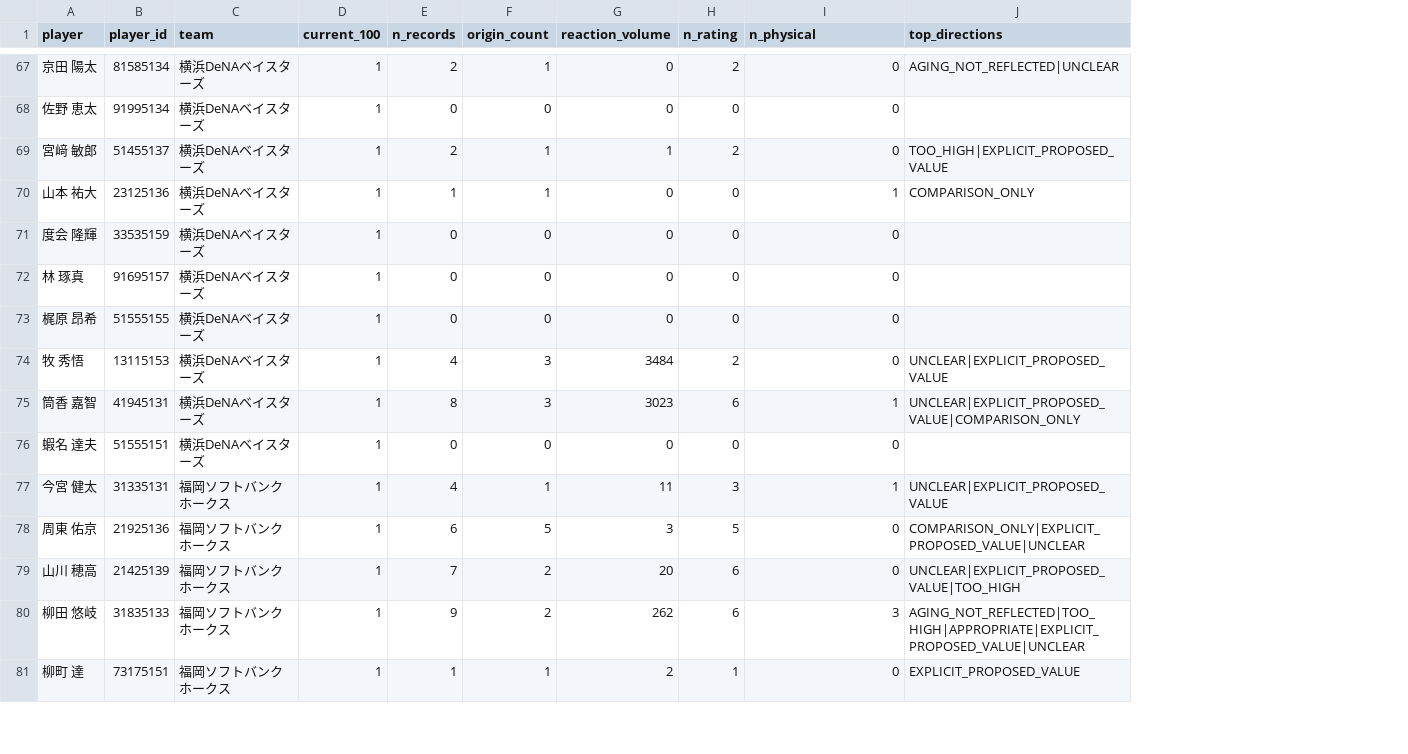
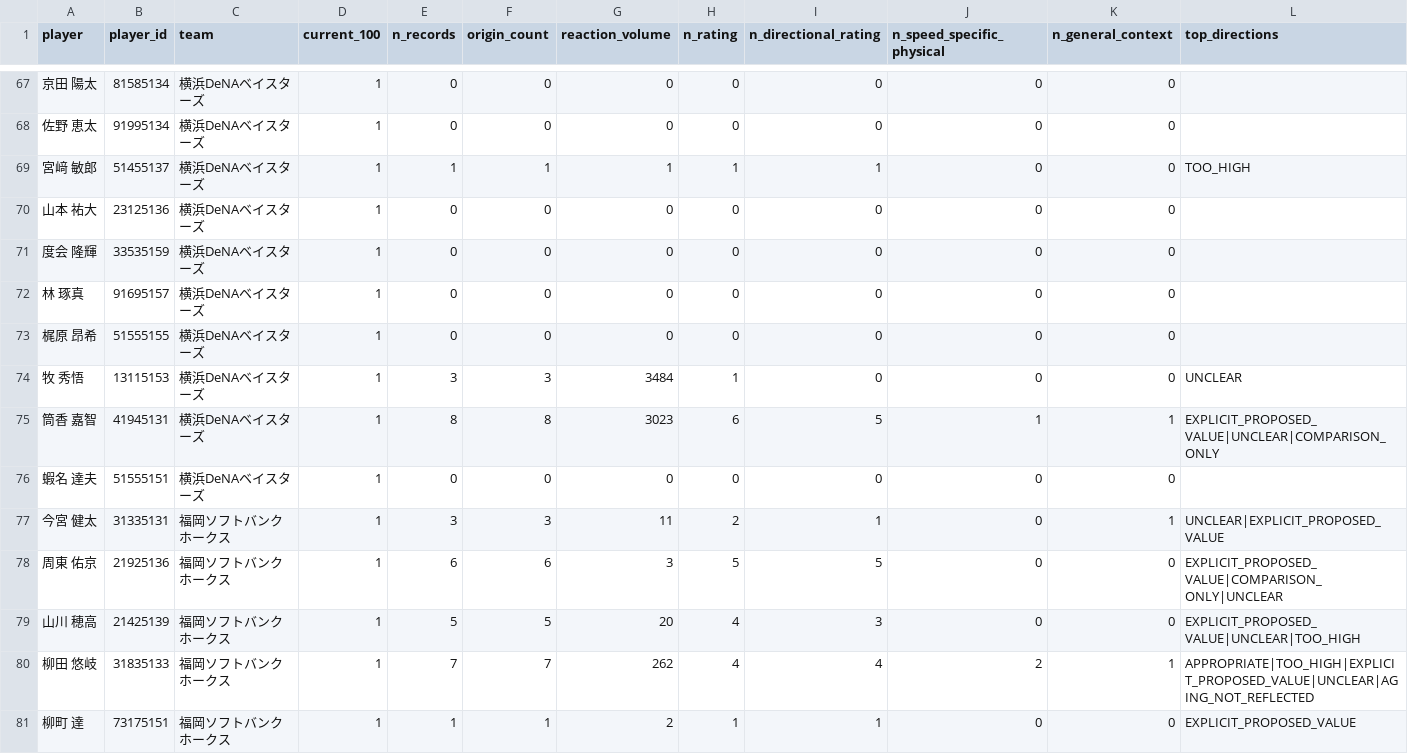
Before and after one commit to L-carp55/pawapuro-pennant-gpt-handoff, a CSV file: outputs/derived/speed_community_v3_x_player_summary_20260815.csv, drawn as a sheet; only a part is shown, gaps mark what is left out; addresses are those after the commit; the diff covers the shown part only; the diff names each change by its address in the sheet, - before the commit and + after, or states it on an @@ line.

```diff
--- a/outputs/derived/speed_community_v3_x_player_summary_20260815.csv
+++ b/outputs/derived/speed_community_v3_x_player_summary_20260815.csv
+column I (n_directional_rating), rows 67-81: 0 | 0 | 1 | 0 | 0 | 0 | 0 | 0 | 5 | 0 | 1 | 5 | 3 | 4 | 1
+column K (n_general_context), rows 67-81: 0 | 0 | 0 | 0 | 0 | 0 | 0 | 0 | 1 | 0 | 1 | 0 | 0 | 1 | 0
-J1: n_physical
+J1: n_speed_specific_physical
-E67 (n_records): 2
+E67 (n_records): 0
-F67 (origin_count): 1
+F67 (origin_count): 0
-H67 (n_rating): 2
+H67 (n_rating): 0
-L67 (top_directions): AGING_NOT_REFLECTED|UNCLEAR
+L67 (top_directions): (empty)
-E69 (n_records): 2
+E69 (n_records): 1
-H69 (n_rating): 2
+H69 (n_rating): 1
-L69 (top_directions): TOO_HIGH|EXPLICIT_PROPOSED_VALUE
+L69 (top_directions): TOO_HIGH
-E70 (n_records): 1
+E70 (n_records): 0
-F70 (origin_count): 1
+F70 (origin_count): 0
-J70 (n_speed_specific_physical): 1
+J70 (n_speed_specific_physical): 0
-L70 (top_directions): COMPARISON_ONLY
+L70 (top_directions): (empty)
-E74 (n_records): 4
+E74 (n_records): 3
-H74 (n_rating): 2
+H74 (n_rating): 1
-L74 (top_directions): UNCLEAR|EXPLICIT_PROPOSED_VALUE
+L74 (top_directions): UNCLEAR
-F75 (origin_count): 3
+F75 (origin_count): 8
-L75 (top_directions): UNCLEAR|EXPLICIT_PROPOSED_VALUE|COMPARISON_ONLY
+L75 (top_directions): EXPLICIT_PROPOSED_VALUE|UNCLEAR|COMPARISON_ONLY
-E77 (n_records): 4
+E77 (n_records): 3
-F77 (origin_count): 1
+F77 (origin_count): 3
-H77 (n_rating): 3
+H77 (n_rating): 2
-J77 (n_speed_specific_physical): 1
+J77 (n_speed_specific_physical): 0
-F78 (origin_count): 5
+F78 (origin_count): 6
-L78 (top_directions): COMPARISON_ONLY|EXPLICIT_PROPOSED_VALUE|UNCLEAR
+L78 (top_directions): EXPLICIT_PROPOSED_VALUE|COMPARISON_ONLY|UNCLEAR
-E79 (n_records): 7
+E79 (n_records): 5
-F79 (origin_count): 2
+F79 (origin_count): 5
-H79:H80 (n_rating): 6
+H79:H80 (n_rating): 4
-L79 (top_directions): UNCLEAR|EXPLICIT_PROPOSED_VALUE|TOO_HIGH
+L79 (top_directions): EXPLICIT_PROPOSED_VALUE|UNCLEAR|TOO_HIGH
-E80 (n_records): 9
+E80 (n_records): 7
-F80 (origin_count): 2
+F80 (origin_count): 7
-J80 (n_speed_specific_physical): 3
+J80 (n_speed_specific_physical): 2
-L80 (top_directions): AGING_NOT_REFLECTED|TOO_HIGH|APPROPRIATE|EXPLICIT_PROPOSED_VALUE|UNCLEAR
+L80 (top_directions): APPROPRIATE|TOO_HIGH|EXPLICIT_PROPOSED_VALUE|UNCLEAR|AGING_NOT_REFLECTED
```
Also changed, not shown: 115 edited cells elsewhere in this file, docs/state/speed_task_registry.tsv, 9 other files.
